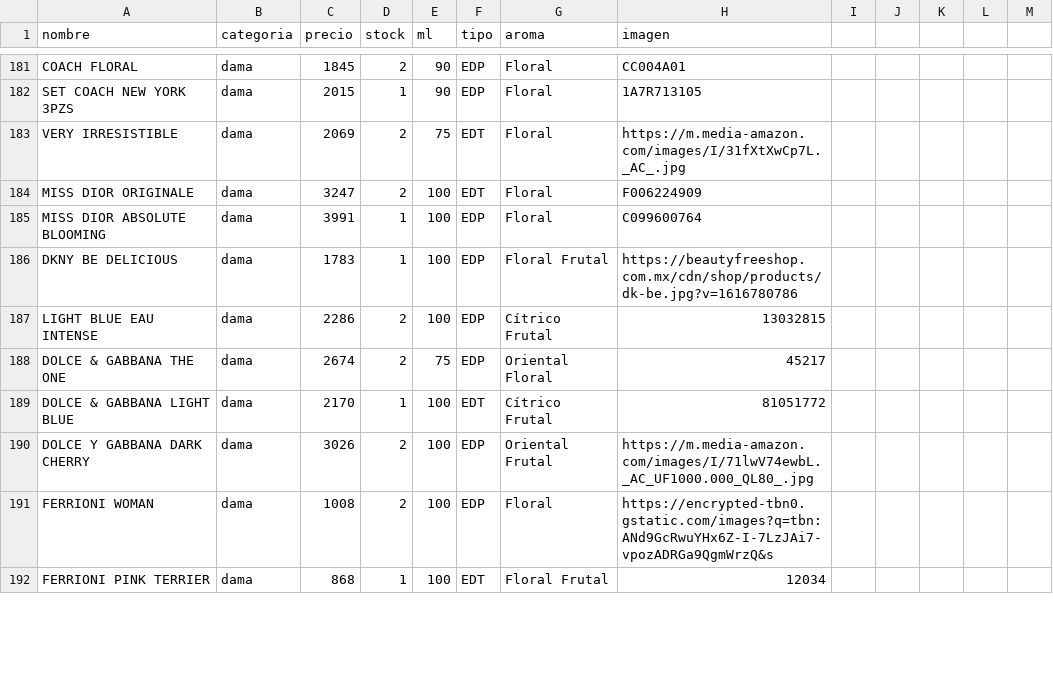
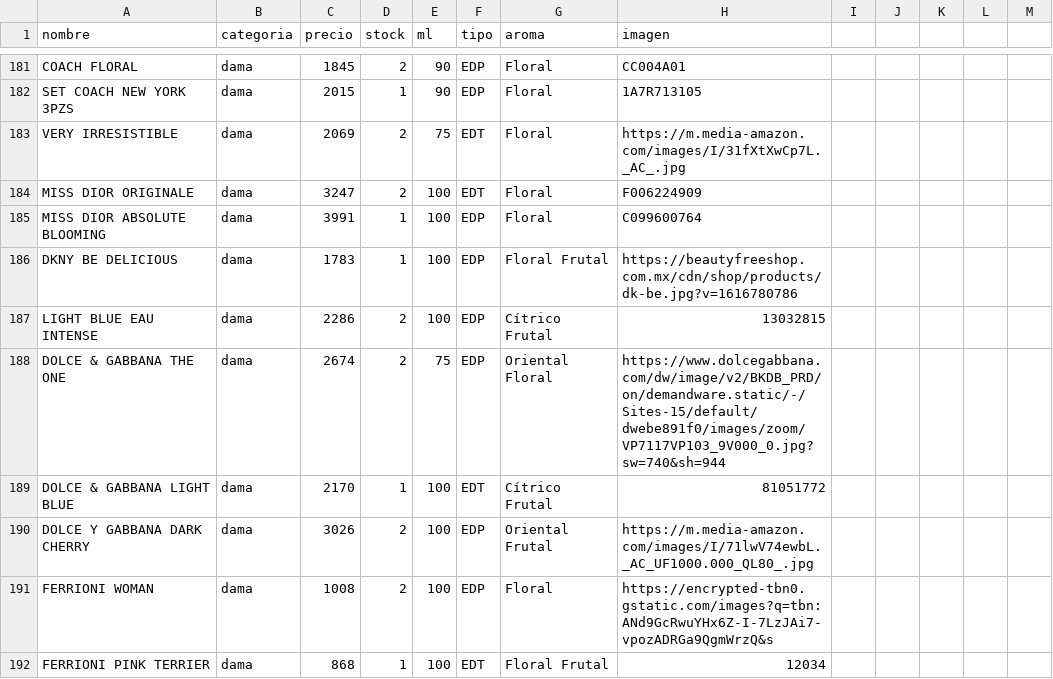
Before and after one commit to credilandia/credilandia.github.io, a CSV file: perfumes.csv, drawn as a sheet; only a part is shown, gaps mark what is left out; the diff covers the shown part only.

```diff
--- a/perfumes.csv
+++ b/perfumes.csv
@@ -187,3 +187,3 @@ DKNY BE DELICIOUS,dama,1783,1,100,EDP,Floral Frutal,https://beautyfreeshop.com.m
 LIGHT BLUE EAU INTENSE,dama,2286,2,100,EDP,Cítrico Frutal,13032815
-DOLCE & GABBANA THE ONE,dama,2674,2,75,EDP,Oriental Floral,45217
+DOLCE & GABBANA THE ONE,dama,2674,2,75,EDP,Oriental Floral,https://www.dolcegabbana.com/dw/image/v2/BKDB_PRD/on/demandware.static/-/Sites-15/default/dwebe891f0/images/zoom/VP7117VP103_9V000_0.jpg?sw=740&sh=944
 DOLCE & GABBANA LIGHT BLUE,dama,2170,1,100,EDT,Cítrico Frutal,81051772
```
Also changed, not shown: 38 edited cells elsewhere in this file.
